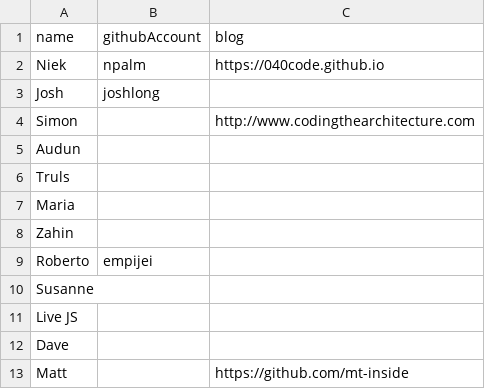
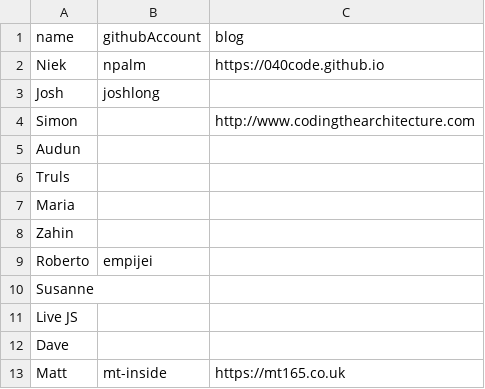
Before and after one commit to npalm/graphql-java-demo, a CSV file: src/main/resources/csv/speakers.csv, drawn as a sheet.

Commit message:
Update data

```diff
--- a/src/main/resources/csv/speakers.csv
+++ b/src/main/resources/csv/speakers.csv
@@ -12,2 +12,2 @@ Live JS,,
 Dave,,
-Matt,,https://github.com/mt-inside
+Matt,mt-inside,https://mt165.co.uk
```
Also changed, not shown: src/main/resources/csv/talks.csv, 1 other file.
